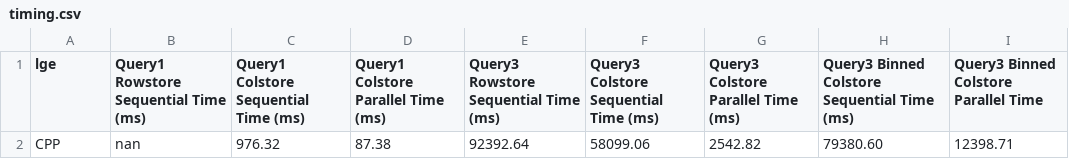
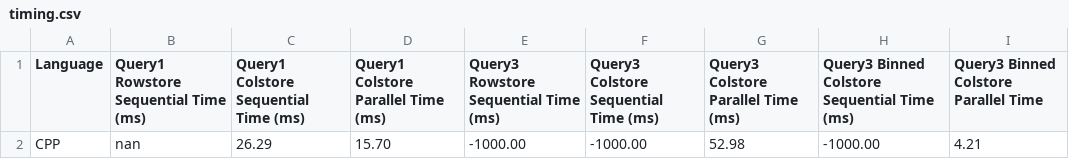
Before and after one commit to David-Durst/nba_queries, a CSV file: timing.csv, drawn as a sheet.

```diff
--- a/timing.csv
+++ b/timing.csv
@@ -1,2 +1,2 @@
-lge,Query1 Rowstore Sequential Time (ms),Query1 Colstore Sequential Time (ms),Query1 Colstore Parallel Time (ms),Query3 Rowstore Sequential Time (ms),Query3 Colstore Sequential Time (ms),Query3 Colstore Parallel Time (ms),Query3 Binned Colstore Sequential Time (ms),Query3 Binned Colstore Parallel Time
-CPP,nan,976.32,87.38,92392.64,58099.06,2542.82,79380.60,12398.71
+Language,Query1 Rowstore Sequential Time (ms),Query1 Colstore Sequential Time (ms),Query1 Colstore Parallel Time (ms),Query3 Rowstore Sequential Time (ms),Query3 Colstore Sequential Time (ms),Query3 Colstore Parallel Time (ms),Query3 Binned Colstore Sequential Time (ms),Query3 Binned Colstore Parallel Time
+CPP,nan,26.29,15.70,-1000.00,-1000.00,52.98,-1000.00,4.21
```
Also changed, not shown: 5 other files.
